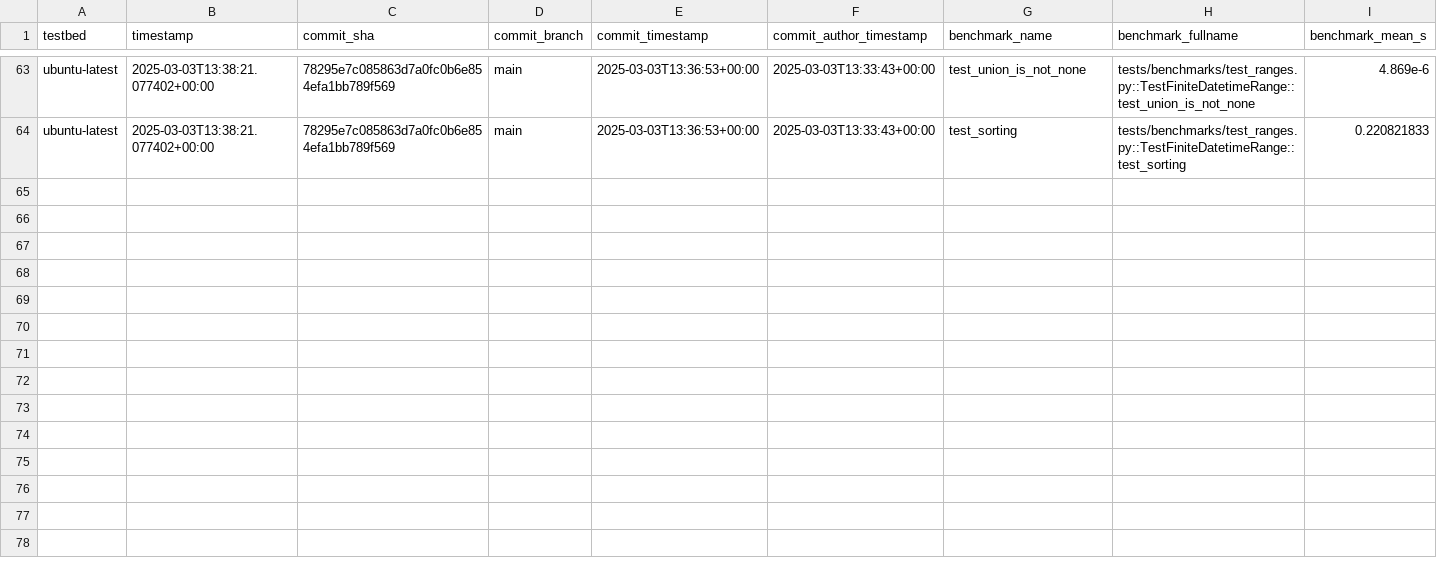
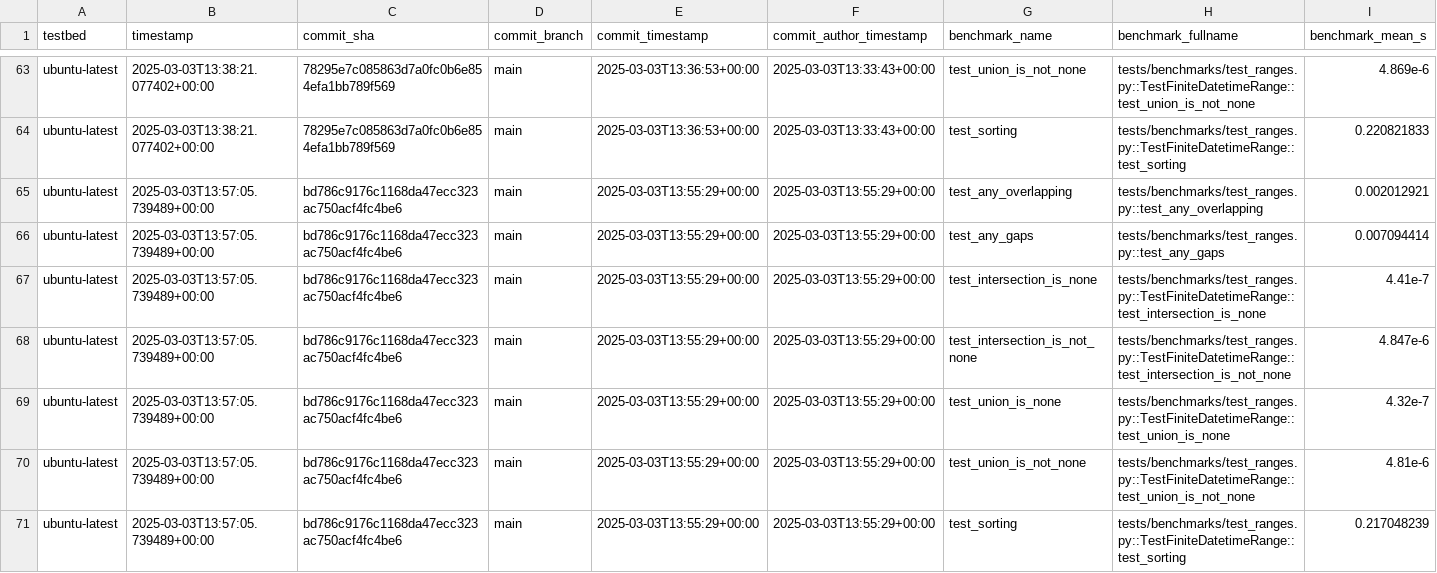
Before and after one commit to Peter554/xocto, a CSV file: benchmarks.csv, drawn as a sheet; only a part is shown, gaps mark what is left out; rows hold the shown columns only; the diff names each change by its address in the sheet, - before the commit and + after, or states it on an @@ line.

```diff
--- a/benchmarks.csv
+++ b/benchmarks.csv
+row 65: ubuntu-latest | 2025-03-03T13:57:05.739489+00:00 | bd786c9176c1168da47ecc323ac750acf4fc4be6 | main | 2025-03-03T13:55:29+00:00 | 2025-03-03T13:55:29+00:00 | test_any_overlapping | tests/benchmarks/test_ranges.py::test_any_overlapping | 0.002012921
+row 66: ubuntu-latest | 2025-03-03T13:57:05.739489+00:00 | bd786c9176c1168da47ecc323ac750acf4fc4be6 | main | 2025-03-03T13:55:29+00:00 | 2025-03-03T13:55:29+00:00 | test_any_gaps | tests/benchmarks/test_ranges.py::test_any_gaps | 0.007094414
+row 67: ubuntu-latest | 2025-03-03T13:57:05.739489+00:00 | bd786c9176c1168da47ecc323ac750acf4fc4be6 | main | 2025-03-03T13:55:29+00:00 | 2025-03-03T13:55:29+00:00 | test_intersection_is_none | tests/benchmarks/test_ranges.py::TestFiniteDatetimeRange::test_intersection_is_none | 4.41e-7
+row 68: ubuntu-latest | 2025-03-03T13:57:05.739489+00:00 | bd786c9176c1168da47ecc323ac750acf4fc4be6 | main | 2025-03-03T13:55:29+00:00 | 2025-03-03T13:55:29+00:00 | test_intersection_is_not_none | tests/benchmarks/test_ranges.py::TestFiniteDatetimeRange::test_intersection_is_not_none | 4.847e-6
+row 69: ubuntu-latest | 2025-03-03T13:57:05.739489+00:00 | bd786c9176c1168da47ecc323ac750acf4fc4be6 | main | 2025-03-03T13:55:29+00:00 | 2025-03-03T13:55:29+00:00 | test_union_is_none | tests/benchmarks/test_ranges.py::TestFiniteDatetimeRange::test_union_is_none | 4.32e-7
+row 70: ubuntu-latest | 2025-03-03T13:57:05.739489+00:00 | bd786c9176c1168da47ecc323ac750acf4fc4be6 | main | 2025-03-03T13:55:29+00:00 | 2025-03-03T13:55:29+00:00 | test_union_is_not_none | tests/benchmarks/test_ranges.py::TestFiniteDatetimeRange::test_union_is_not_none | 4.81e-6
+row 71: ubuntu-latest | 2025-03-03T13:57:05.739489+00:00 | bd786c9176c1168da47ecc323ac750acf4fc4be6 | main | 2025-03-03T13:55:29+00:00 | 2025-03-03T13:55:29+00:00 | test_sorting | tests/benchmarks/test_ranges.py::TestFiniteDatetimeRange::test_sorting | 0.217048239
```
Also changed, not shown: 1 other file.
